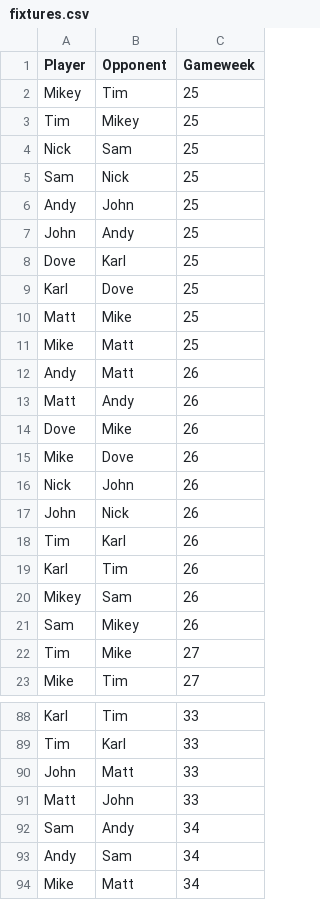
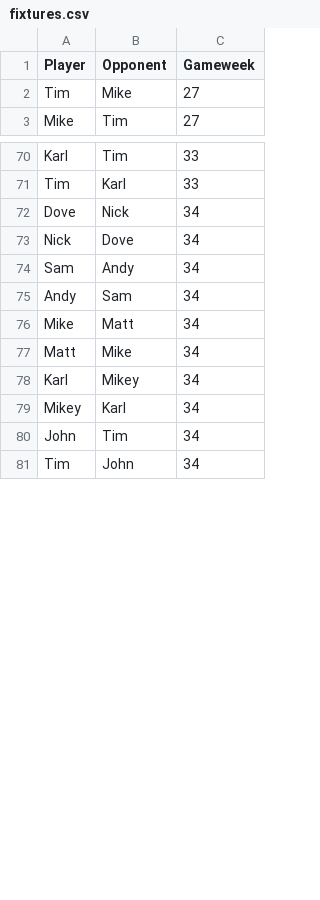
Before and after one commit to andyuttley/jimmyApp, a CSV file: fixtures.csv, drawn as a sheet; only a part is shown, gaps mark what is left out; the shorter side is filled out with more unchanged rows; the diff covers the shown part only.

```diff
--- a/fixtures.csv
+++ b/fixtures.csv
@@ -1,22 +1,2 @@
 Player,Opponent,Gameweek
-Mikey,Tim,25
-Tim,Mikey,25
-Nick,Sam,25
-Sam,Nick,25
-Andy,John,25
-John,Andy,25
-Dove,Karl,25
-Karl,Dove,25
-Matt,Mike,25
-Mike,Matt,25
-Andy,Matt,26
-Matt,Andy,26
-Dove,Mike,26
-Mike,Dove,26
-Nick,John,26
-John,Nick,26
-Tim,Karl,26
-Karl,Tim,26
-Mikey,Sam,26
-Sam,Mikey,26
 Tim,Mike,27
@@ -89,4 +71,4 @@ Karl,Tim,33
 Tim,Karl,33
-John,Matt,33
-Matt,John,33
+Dove,Nick,34
+Nick,Dove,34
 Sam,Andy,34
```
Also changed, not shown: 44 moved rows elsewhere in this file, final_df.csv, finishing_positions.csv, 16 other files.
